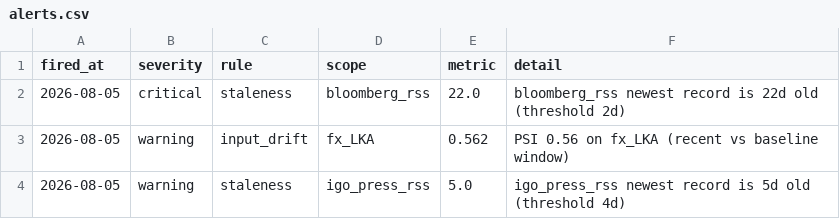
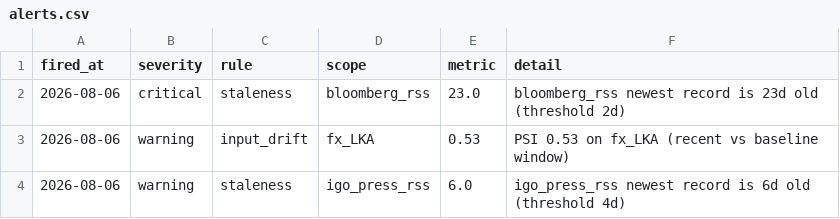
Before and after one commit to walk-on-the-wild-side/sovereign-monitor, a CSV file: dashboard_export/alerts.csv, drawn as a sheet.

```diff
--- a/dashboard_export/alerts.csv
+++ b/dashboard_export/alerts.csv
@@ -1,4 +1,4 @@
 fired_at,severity,rule,scope,metric,detail
-2026-08-05,critical,staleness,bloomberg_rss,22.0,bloomberg_rss newest record is 22d old (threshold 2d)
-2026-08-05,warning,input_drift,fx_LKA,0.562,PSI 0.56 on fx_LKA (recent vs baseline window)
-2026-08-05,warning,staleness,igo_press_rss,5.0,igo_press_rss newest record is 5d old (threshold 4d)
+2026-08-06,critical,staleness,bloomberg_rss,23.0,bloomberg_rss newest record is 23d old (threshold 2d)
+2026-08-06,warning,input_drift,fx_LKA,0.53,PSI 0.53 on fx_LKA (recent vs baseline window)
+2026-08-06,warning,staleness,igo_press_rss,6.0,igo_press_rss newest record is 6d old (threshold 4d)
```
Also changed, not shown: dashboard_export/signals.csv, 3 other files.
